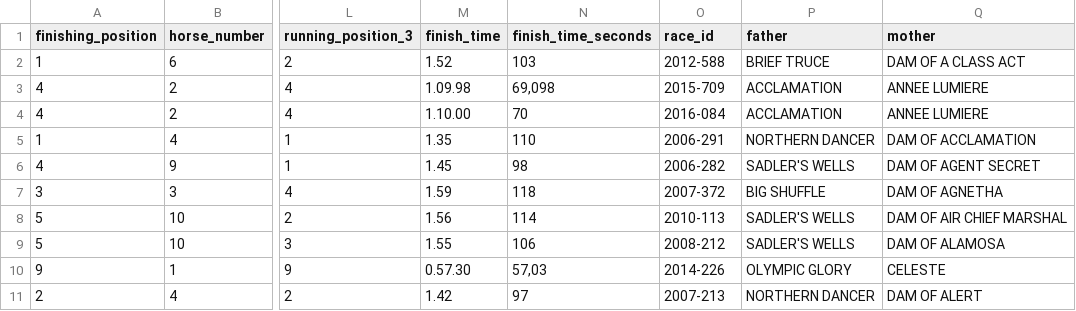
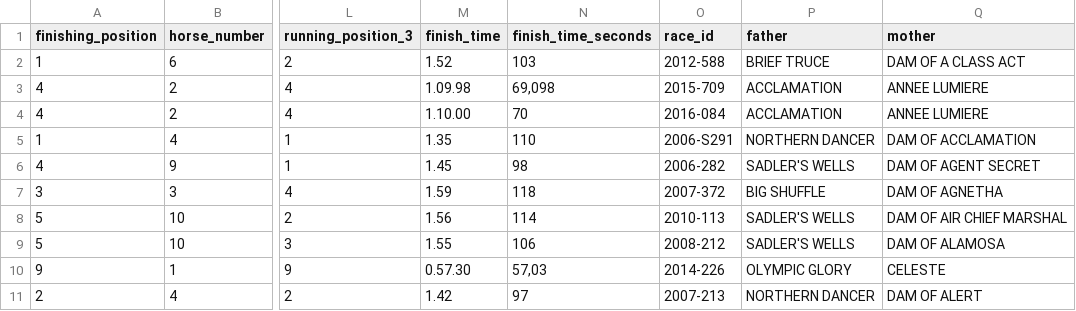
Before and after one commit to LGhiglionee/TP_Integrador_BDDII, a CSV file: datasets/race-result-horse.csv, drawn as a sheet; only a part is shown, gaps mark what is left out; the diff names each change by its address in the sheet, - before the commit and + after, or states it on an @@ line.

```diff
--- a/datasets/race-result-horse.csv
+++ b/datasets/race-result-horse.csv
-O5 (race_id): 2006-291
+O5 (race_id): 2006-S291
```
Also changed, not shown: 6 other files.
